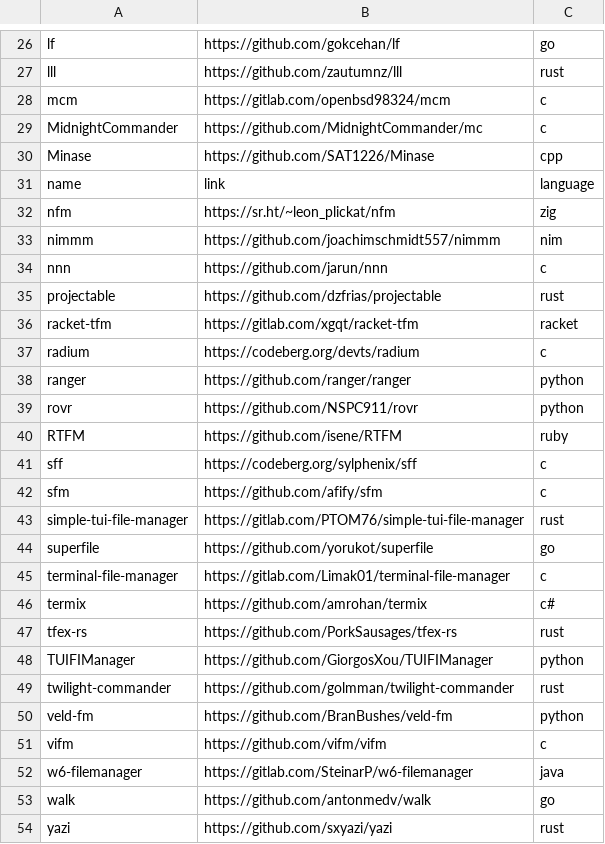
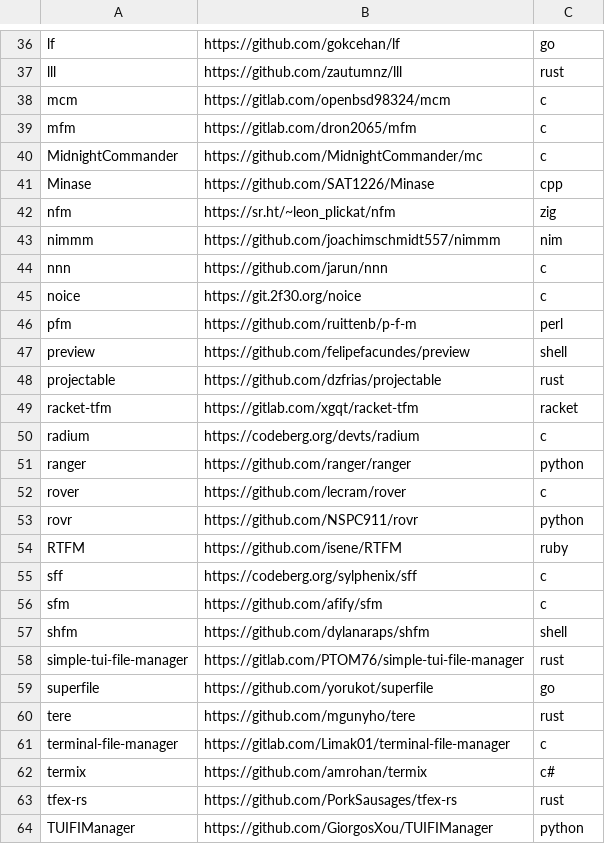
Before and after one commit to ingenarel/video_essays, a CSV file: yap/tui-filemanager-rank/filemanagerlist.csv, drawn as a sheet; only a part is shown, gaps mark what is left out; the shorter side is filled out with more unchanged rows; the diff covers the shown part only.

```diff
--- a/yap/tui-filemanager-rank/filemanagerlist.csv
+++ b/yap/tui-filemanager-rank/filemanagerlist.csv
@@ -28,5 +38,5 @@ lll,https://github.com/zautumnz/lll,rust
 mcm,https://gitlab.com/openbsd98324/mcm,c
+mfm,https://gitlab.com/dron2065/mfm,c
 MidnightCommander,https://github.com/MidnightCommander/mc,c
 Minase,https://github.com/SAT1226/Minase,cpp
-name,link,language
 nfm,https://sr.ht/~leon_plickat/nfm,zig
@@ -34,2 +44,5 @@ nimmm,https://github.com/joachimschmidt557/nimmm,nim
 nnn,https://github.com/jarun/nnn,c
+noice,https://git.2f30.org/noice,c
+pfm,https://github.com/ruittenb/p-f-m,perl
+preview,https://github.com/felipefacundes/preview,shell
 projectable,https://github.com/dzfrias/projectable,rust
@@ -38,2 +51,3 @@ radium,https://codeberg.org/devts/radium,c
 ranger,https://github.com/ranger/ranger,python
+rover,https://github.com/lecram/rover,c
 rovr,https://github.com/NSPC911/rovr,python
@@ -42,4 +56,6 @@ sff,https://codeberg.org/sylphenix/sff,c
 sfm,https://github.com/afify/sfm,c
+shfm,https://github.com/dylanaraps/shfm,shell
 simple-tui-file-manager,https://gitlab.com/PTOM76/simple-tui-file-manager,rust
 superfile,https://github.com/yorukot/superfile,go
+tere,https://github.com/mgunyho/tere,rust
 terminal-file-manager,https://gitlab.com/Limak01/terminal-file-manager,c
```
Also changed, not shown: 11 added rows elsewhere in this file.
